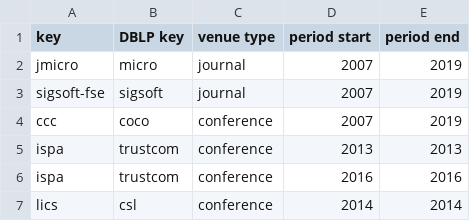
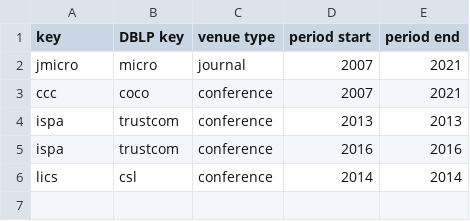
Before and after one commit to csmetrics/csmetrics.net, a CSV file: data/venues_with_different_dblp_keys.csv, drawn as a sheet.

```diff
--- a/data/venues_with_different_dblp_keys.csv
+++ b/data/venues_with_different_dblp_keys.csv
@@ -1,5 +1,4 @@
 key,DBLP key,venue type,period start,period end
-jmicro,micro,journal,2007,2019
-sigsoft-fse,sigsoft,journal,2007,2019
-ccc,coco,conference,2007,2019
+jmicro,micro,journal,2007,2021
+ccc,coco,conference,2007,2021
 ispa,trustcom,conference,2013,2013
```
Also changed, not shown: app/data/venue_list.csv, data/venues_with_different_dblp_baseurls.csv, 3 other files.
